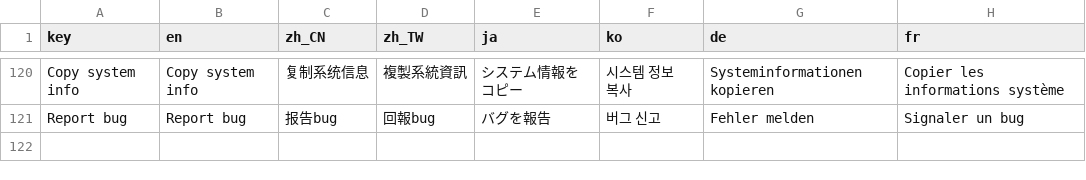
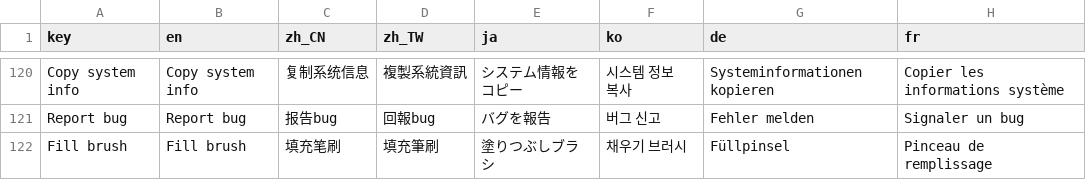
Before and after one commit to djacidfx/Ciallo, a CSV file: Ciallo/Localization/TranslatableStrings.csv, drawn as a sheet; only a part is shown, gaps mark what is left out; the diff names each change by its address in the sheet, - before the commit and + after, or states it on an @@ line.

Commit message:
Translation

```diff
--- a/Ciallo/Localization/TranslatableStrings.csv
+++ b/Ciallo/Localization/TranslatableStrings.csv
+row 122: Fill brush | Fill brush | 填充笔刷 | 填充筆刷 | 塗りつぶしブラシ | 채우기 브러시 | Füllpinsel | Pinceau de remplissage
```
